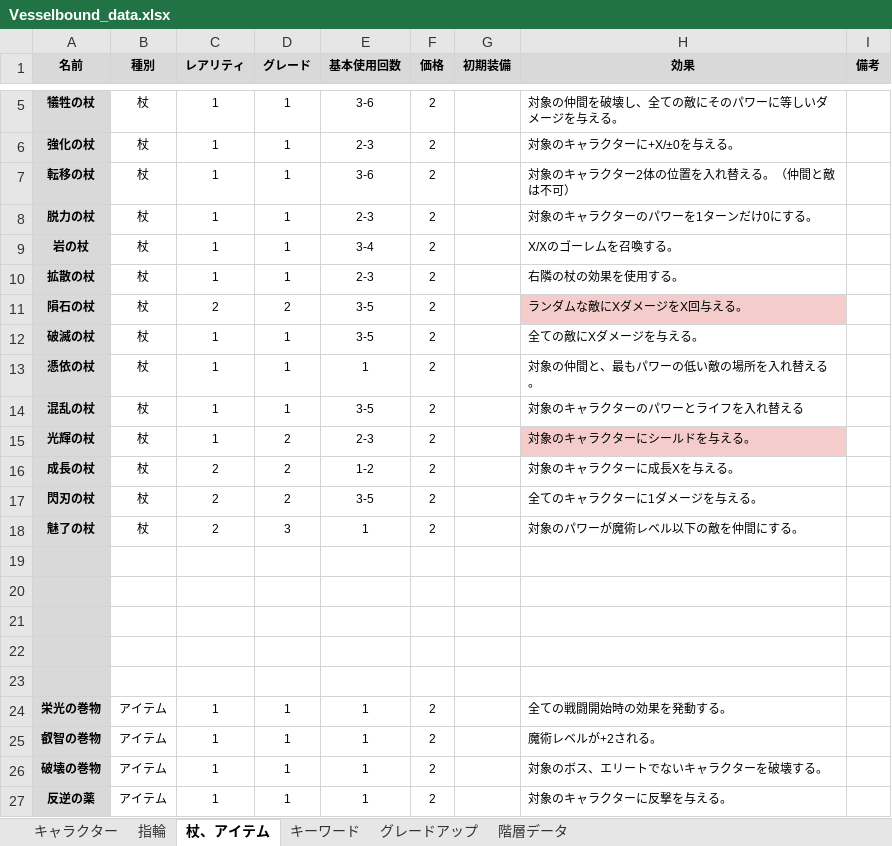
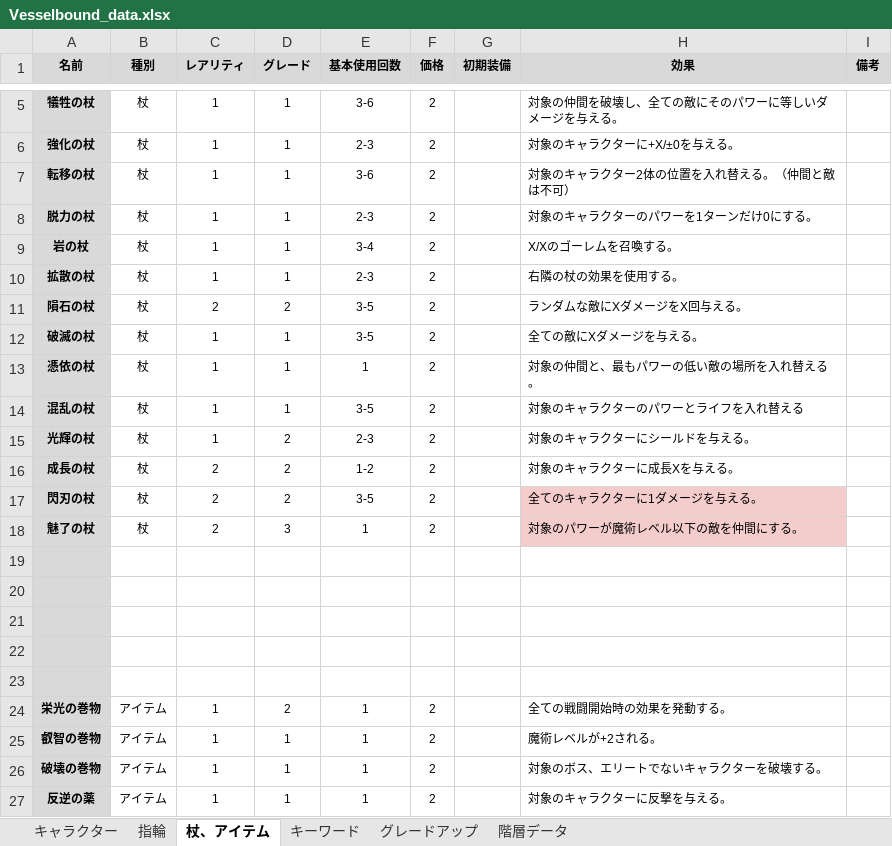
Before and after one commit to Yuki-fa/Vesselbound, an Excel workbook: js/Vesselbound_data.xlsx, sheet 杖、アイテム, drawn as a sheet; only a part is shown, gaps mark what is left out; values as stored, in another font and other column widths than the file's, no borders; charts and pictures not drawn; the diff names each change by its address in the sheet, - before the commit and + after, or states it on an @@ line.

```diff
--- a/js/Vesselbound_data.xlsx (sheet 杖、アイテム)
+++ b/js/Vesselbound_data.xlsx (sheet 杖、アイテム)
-H11 fill: #F4CCCC
+H11 fill: none
-H15 fill: #F4CCCC
+H15 fill: none
-H17:H18 fill: none
+H17:H18 fill: #F4CCCC
-D24 (グレード): 1
+D24 (グレード): 2
```
Also changed, not shown: sheet キャラクター, 1 other file.
